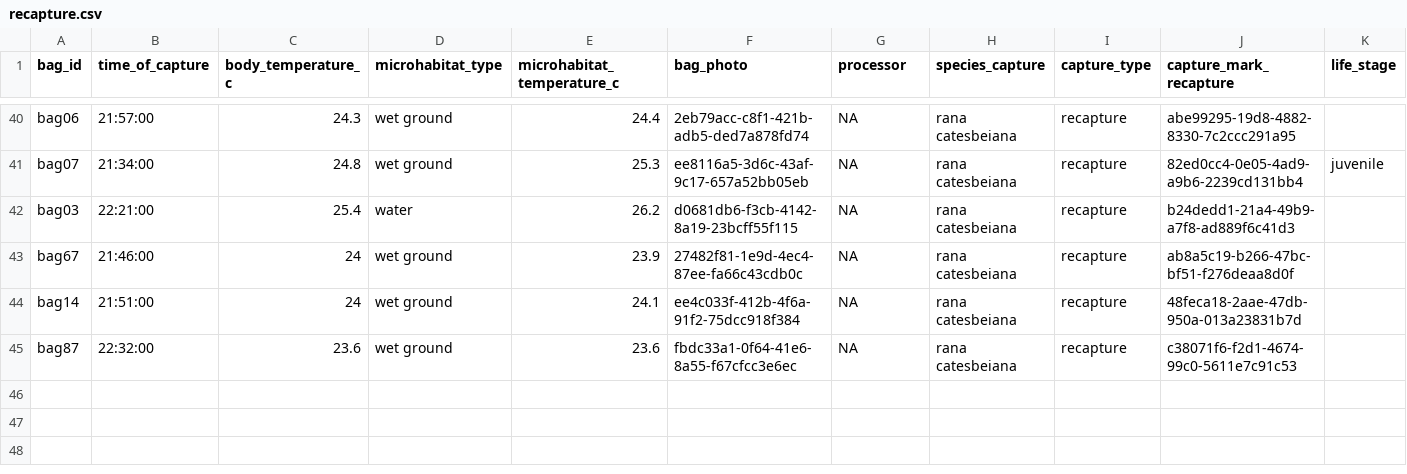
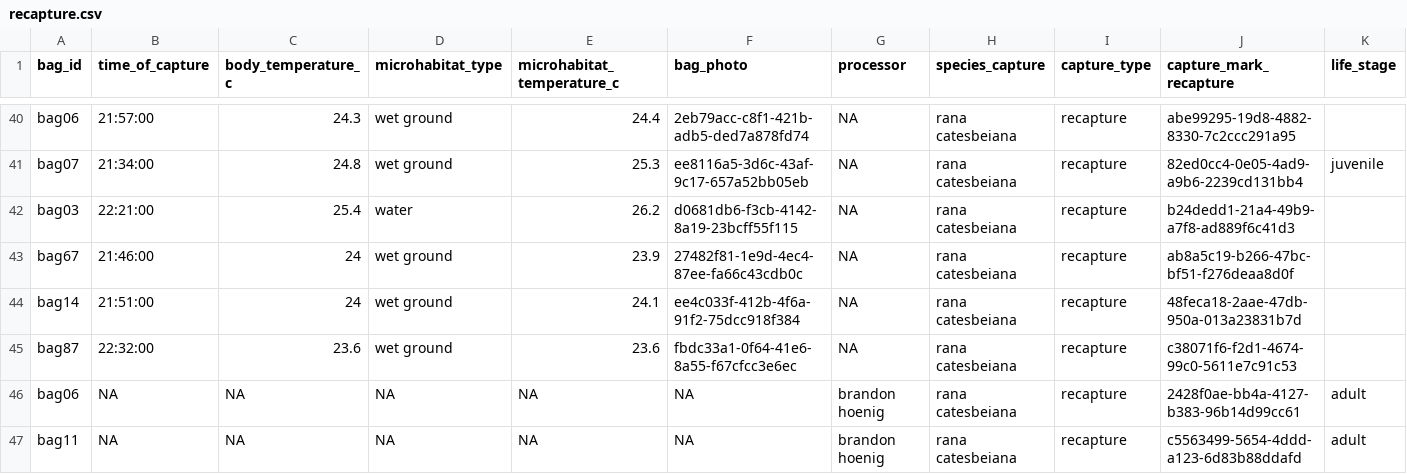
Before and after one commit to Jake-Eisaguirre/penn_dataMunging, a CSV file: clean_tables/recapture.csv, drawn as a sheet; only a part is shown, gaps mark what is left out; rows hold the shown columns only; the diff names each change by its address in the sheet, - before the commit and + after, or states it on an @@ line.

```diff
--- a/clean_tables/recapture.csv
+++ b/clean_tables/recapture.csv
+row 46: bag06 | NA | NA | NA | NA | NA | brandon hoenig | rana catesbeiana | recapture | 2428f0ae-bb4a-4127-b383-96b14d99cc61 | adult
+row 47: bag11 | NA | NA | NA | NA | NA | brandon hoenig | rana catesbeiana | recapture | c5563499-5654-4ddd-a123-6d83b88ddafd | adult
```
Also changed, not shown: clean_tables/survey.csv, clean_tables/visual.csv, 18 other files.
